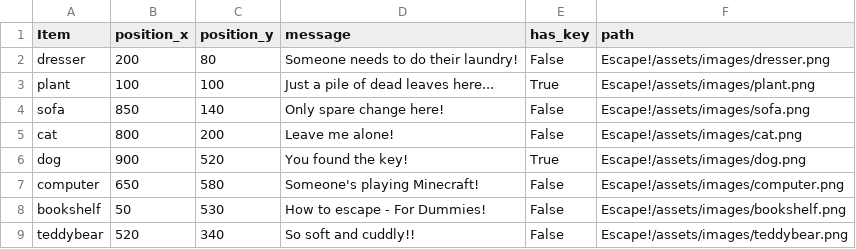
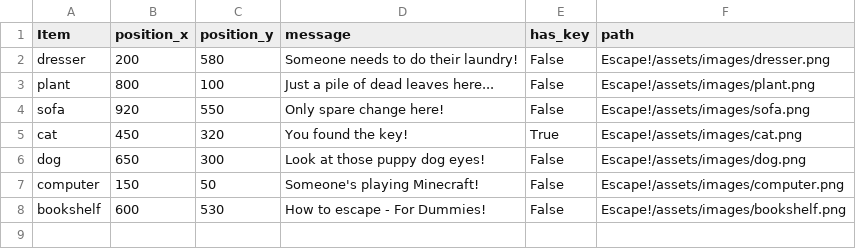
Before and after one commit to Manders0689/cse210-07, a CSV file: Escape!/assets/data/level-004.csv, drawn as a sheet.

```diff
--- a/Escape!/assets/data/level-004.csv
+++ b/Escape!/assets/data/level-004.csv
@@ -1,9 +1,8 @@
 Item, position_x, position_y, message, has_key, path
-dresser, 200, 80, Someone needs to do their laundry!, False, Escape!/assets/images/dresser.png
-plant, 100, 100, Just a pile of dead leaves here..., True, Escape!/assets/images/plant.png
-sofa, 850, 140, Only spare change here!, False, Escape!/assets/images/sofa.png
-cat, 800, 200, Leave me alone!, False, "Escape!/assets/images/cat.png"
-dog, 900, 520, You found the key!, True, "Escape!/assets/images/dog.png"
-computer, 650, 580, Someone's playing Minecraft!, False, "Escape!/assets/images/computer.png"
-bookshelf, 50, 530, How to escape - For Dummies!, False, "Escape!/assets/images/bookshelf.png"
-teddybear, 520, 340, So soft and cuddly!!, False, "Escape!/assets/images/teddybear.png"
+dresser, 200, 580, Someone needs to do their laundry!, False, Escape!/assets/images/dresser.png
+plant, 800, 100, Just a pile of dead leaves here..., False, Escape!/assets/images/plant.png
+sofa, 920, 550, Only spare change here!, False, Escape!/assets/images/sofa.png
+cat, 450, 320, You found the key!, True, Escape!/assets/images/cat.png
+dog, 650, 300, Look at those puppy dog eyes!, False, Escape!/assets/images/dog.png
+computer, 150, 50, Someone's playing Minecraft!, False, Escape!/assets/images/computer.png
+bookshelf, 600, 530, How to escape - For Dummies!, False, Escape!/assets/images/bookshelf.png
```
Also changed, not shown: Escape!/assets/data/level-000.csv, Escape!/assets/data/level-001.csv, 3 other files.
